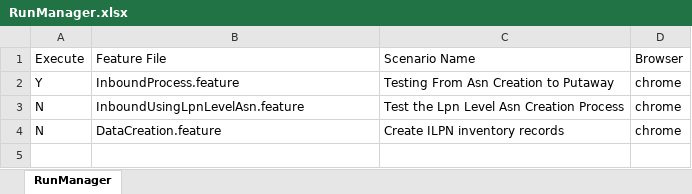
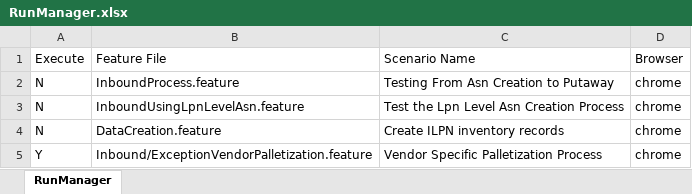
Before and after one commit to santhoshvNcsp/MAWM_Framework_Creation, an Excel workbook: P09Facility/RunManager.xlsx, sheet RunManager, drawn as a sheet; values as stored, in another font and other column widths than the file's, no borders; the diff names each change by its address in the sheet, - before the commit and + after, or states it on an @@ line.

```diff
--- a/P09Facility/RunManager.xlsx (sheet RunManager)
+++ b/P09Facility/RunManager.xlsx (sheet RunManager)
-A2 (Execute): Y
+A2 (Execute): N
+row 5: Y | Inbound/ExceptionVendorPalletization.feature | Vendor Specific Palletization Process | chrome
```
Also changed, not shown: 5 other files.
